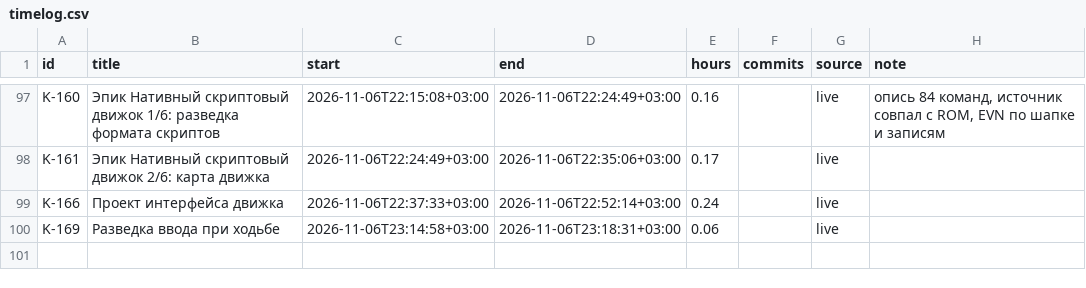
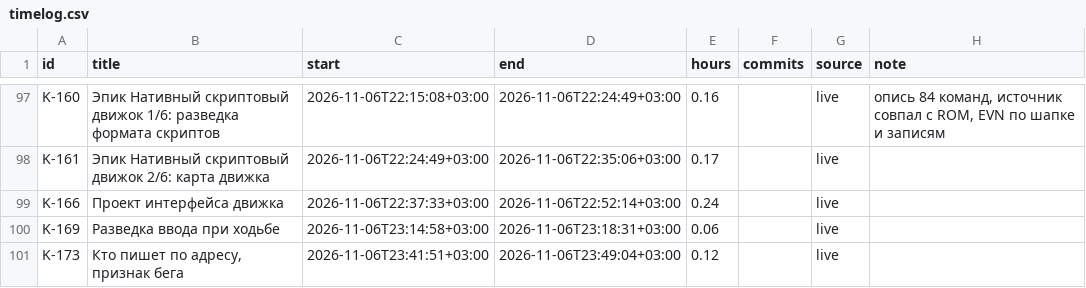
Before and after one commit to DmitriiTrifonov/sunpetal, a CSV file: tools/roadmap/timelog.csv, drawn as a sheet; only a part is shown, gaps mark what is left out; the diff names each change by its address in the sheet, - before the commit and + after, or states it on an @@ line.

```diff
--- a/tools/roadmap/timelog.csv
+++ b/tools/roadmap/timelog.csv
+row 101: K-173 | Кто пишет по адресу, признак бега | 2026-11-06T23:41:51+03:00 | 2026-11-06T23:49:04+03:00 | 0.12 |  | live
```
Also changed, not shown: 10 other files.
